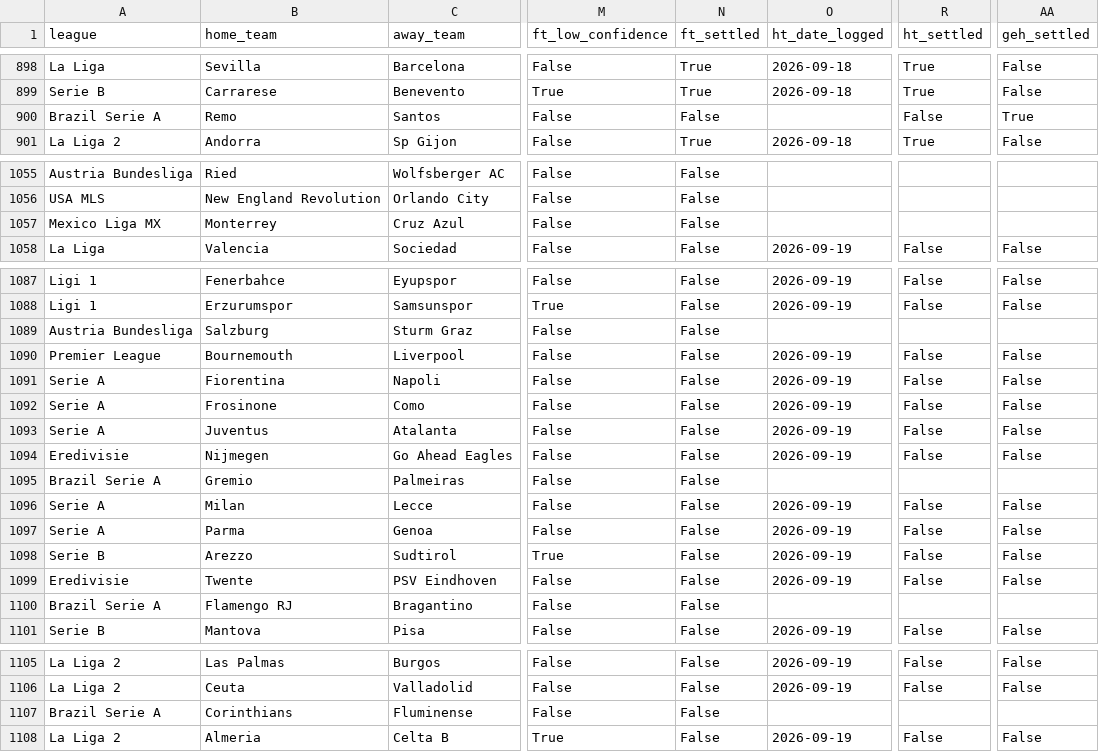
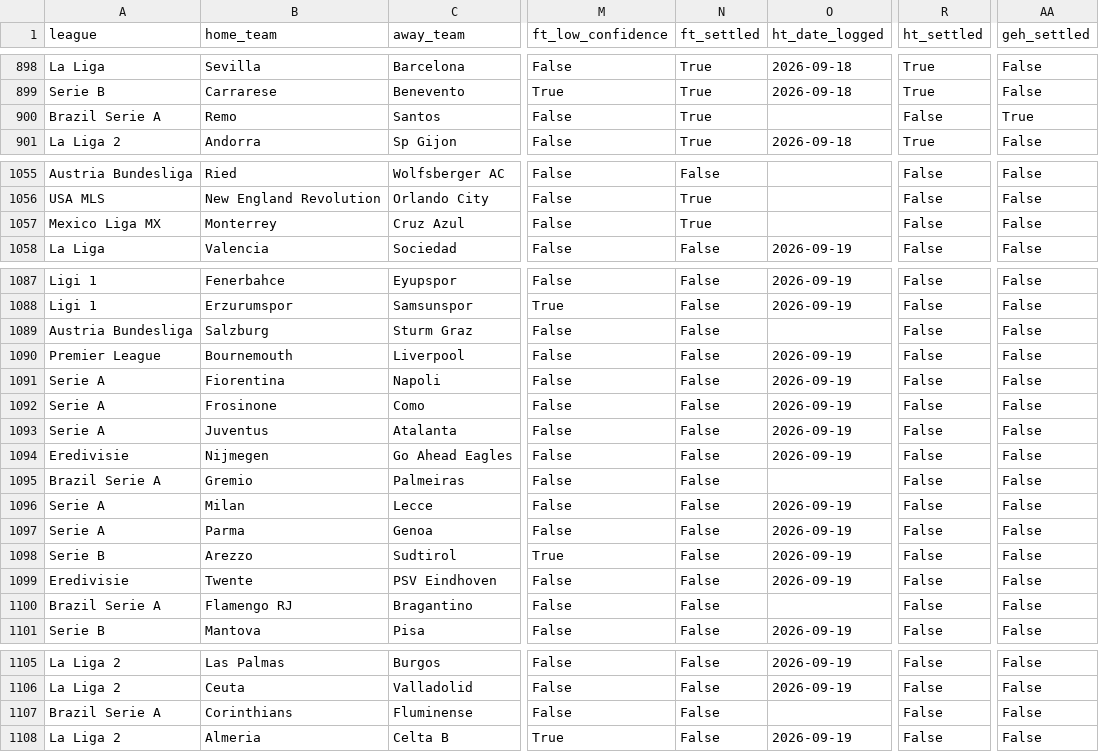
Before and after one commit to francishughes2014-cyber/model-track-record, a CSV file: public_predictions_log.csv, drawn as a sheet; only a part is shown, gaps mark what is left out; the diff covers the shown part only; the diff names each change by its address in the sheet, - before the commit and + after, or states it on an @@ line.

```diff
--- a/public_predictions_log.csv
+++ b/public_predictions_log.csv
-N900 (ft_settled): False
+N900 (ft_settled): True
-R1055:R1057 (ht_settled): (empty)
+R1055:R1057 (ht_settled): False
-AA1055:AA1057 (geh_settled): (empty)
+AA1055:AA1057 (geh_settled): False
-N1056:N1057 (ft_settled): False
+N1056:N1057 (ft_settled): True
-R1089 (ht_settled): (empty)
+R1089 (ht_settled): False
-AA1089 (geh_settled): (empty)
+AA1089 (geh_settled): False
-R1095 (ht_settled): (empty)
+R1095 (ht_settled): False
-AA1095 (geh_settled): (empty)
+AA1095 (geh_settled): False
-R1100 (ht_settled): (empty)
+R1100 (ht_settled): False
-AA1100 (geh_settled): (empty)
+AA1100 (geh_settled): False
-R1107 (ht_settled): (empty)
+R1107 (ht_settled): False
-AA1107 (geh_settled): (empty)
+AA1107 (geh_settled): False
```
Also changed, not shown: 90 edited cells elsewhere in this file, 3 other files.
